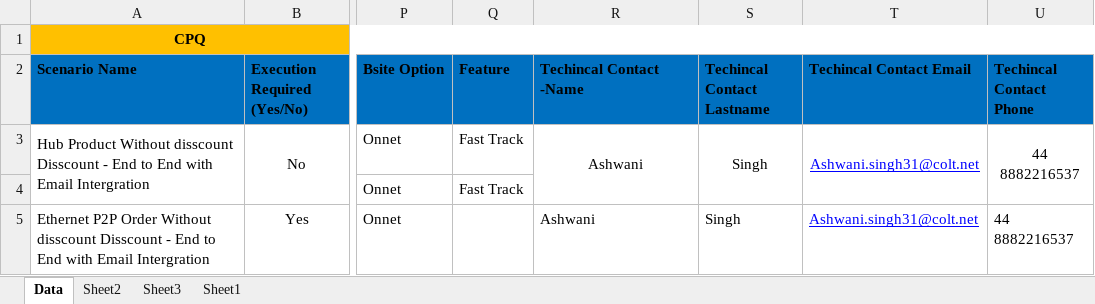
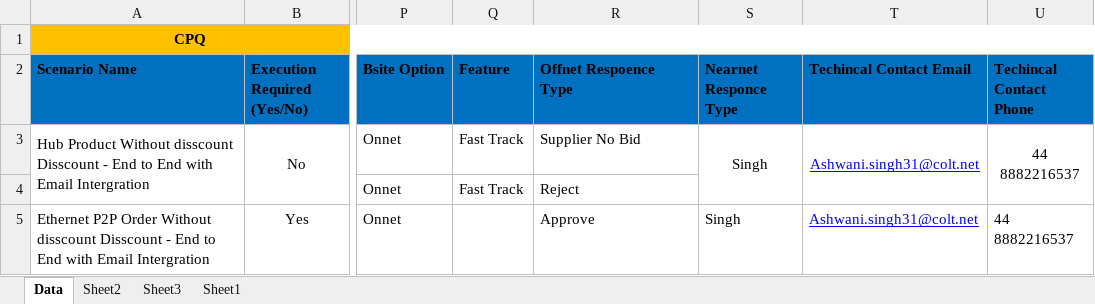
Before and after one commit to ashwani360/CPQ, an Excel workbook: src/Data/NewOrderStandard.xlsx, sheet Data, drawn as a sheet; only a part is shown, gaps mark what is left out; values as stored, in another font and other column widths than the file's, no borders; the diff names each change by its address in the sheet, - before the commit and + after, or states it on an @@ line.

Commit message:
All Updated till now, Excepts DSL data and DSL +OLO request

```diff
--- a/src/Data/NewOrderStandard.xlsx (sheet Data)
+++ b/src/Data/NewOrderStandard.xlsx (sheet Data)
-R2: Techincal Contact -Name
+R2: Offnet Respoence Type
-S2: Techincal Contact Lastname
+S2: Nearnet Responce Type
-R3 (Offnet Respoence Type): Ashwani
+R3 (Offnet Respoence Type): Supplier No Bid
-R3 alignment: center
+R3 alignment: left
-R3:R4 merged
-R4 (Offnet Respoence Type): (empty)
+R4 (Offnet Respoence Type): Reject
-R5 (Offnet Respoence Type): Ashwani
+R5 (Offnet Respoence Type): Approve
```
Also changed, not shown: 6 other files.
